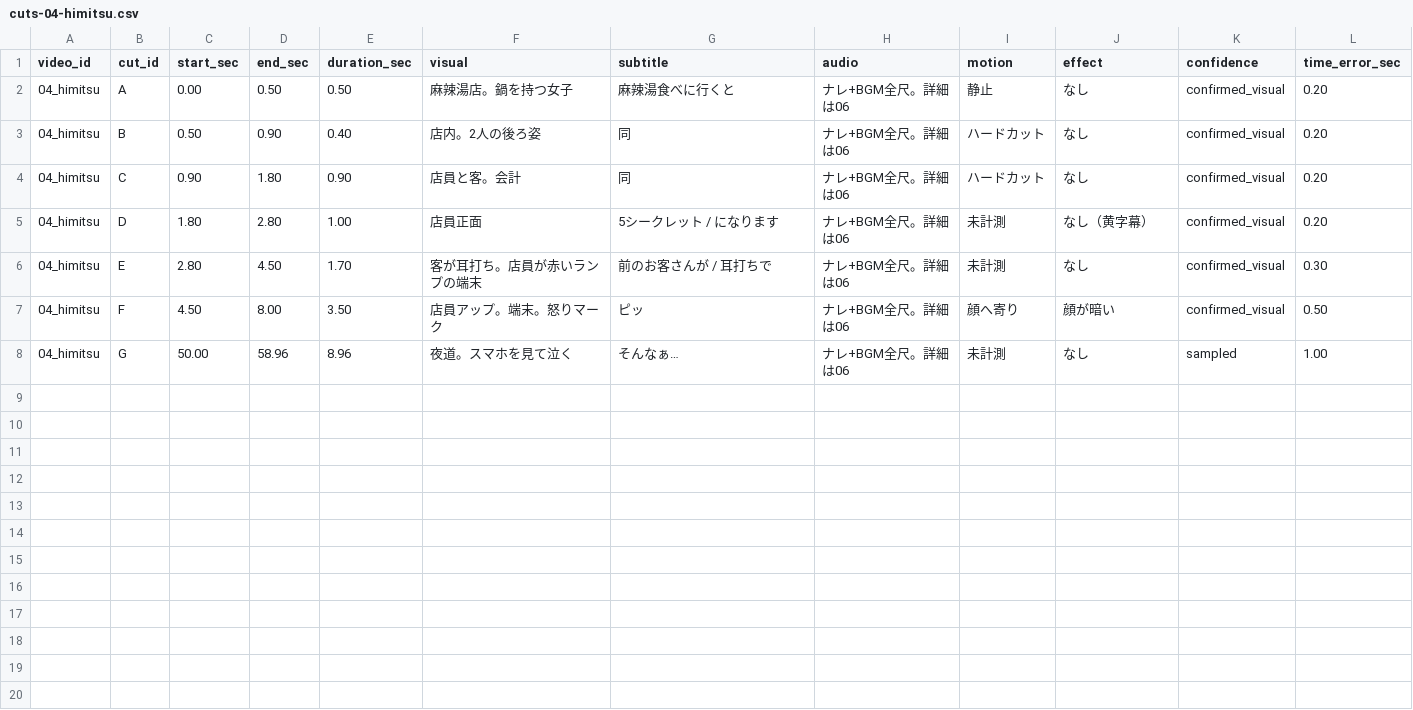
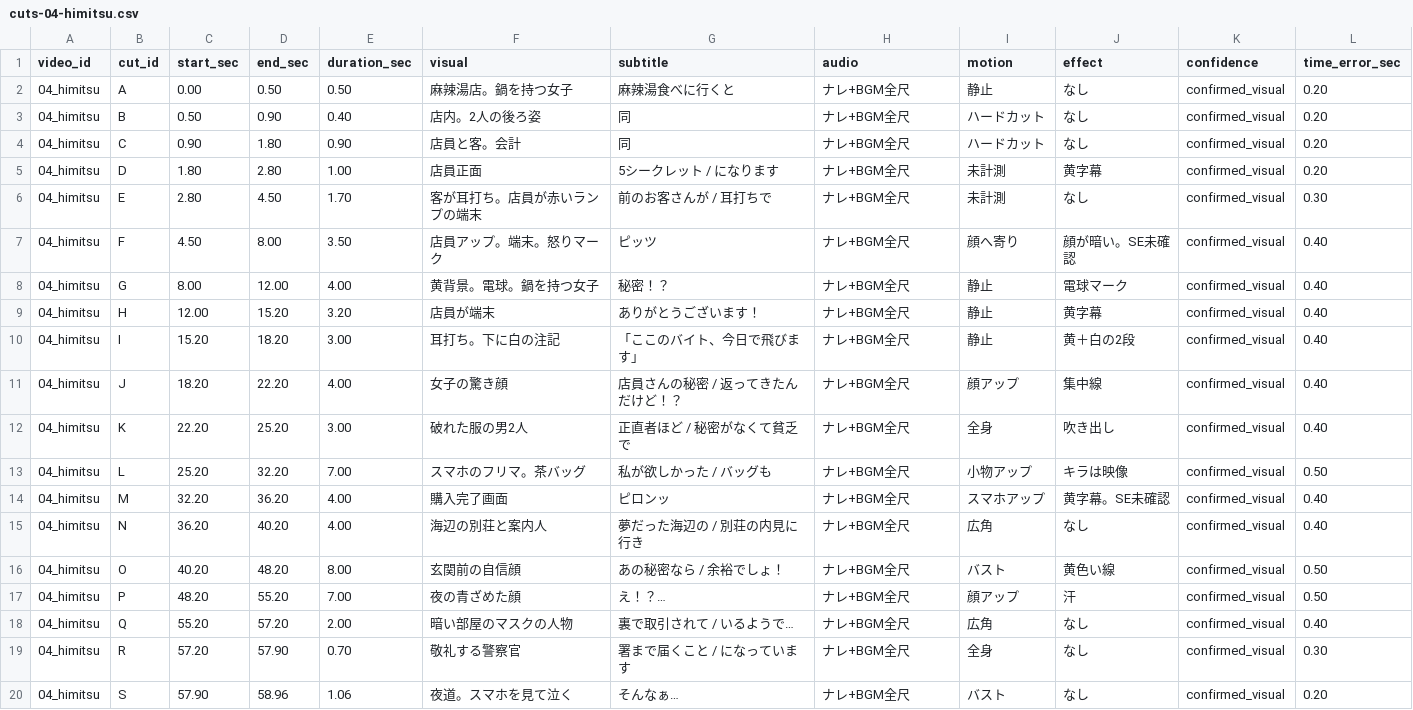
Before and after one commit to tama357/chatgpt-cursor, a CSV file: outputs/doromama-storyland-guide/csv/cuts-04-himitsu.csv, drawn as a sheet.

```diff
--- a/outputs/doromama-storyland-guide/csv/cuts-04-himitsu.csv
+++ b/outputs/doromama-storyland-guide/csv/cuts-04-himitsu.csv
@@ -1,8 +1,20 @@
 video_id,cut_id,start_sec,end_sec,duration_sec,visual,subtitle,audio,motion,effect,confidence,time_error_sec
-04_himitsu,A,0.00,0.50,0.50,麻辣湯店。鍋を持つ女子,麻辣湯食べに行くと,ナレ+BGM全尺。詳細は06,静止,なし,confirmed_visual,0.20
-04_himitsu,B,0.50,0.90,0.40,店内。2人の後ろ姿,同,ナレ+BGM全尺。詳細は06,ハードカット,なし,confirmed_visual,0.20
-04_himitsu,C,0.90,1.80,0.90,店員と客。会計,同,ナレ+BGM全尺。詳細は06,ハードカット,なし,confirmed_visual,0.20
-04_himitsu,D,1.80,2.80,1.00,店員正面,5シークレット / になります,ナレ+BGM全尺。詳細は06,未計測,なし（黄字幕）,confirmed_visual,0.20
-04_himitsu,E,2.80,4.50,1.70,客が耳打ち。店員が赤いランプの端末,前のお客さんが / 耳打ちで,ナレ+BGM全尺。詳細は06,未計測,なし,confirmed_visual,0.30
-04_himitsu,F,4.50,8.00,3.50,店員アップ。端末。怒りマーク,ピッ,ナレ+BGM全尺。詳細は06,顔へ寄り,顔が暗い,confirmed_visual,0.50
-04_himitsu,G,50.00,58.96,8.96,夜道。スマホを見て泣く,そんなぁ…,ナレ+BGM全尺。詳細は06,未計測,なし,sampled,1.00
+04_himitsu,A,0.00,0.50,0.50,麻辣湯店。鍋を持つ女子,麻辣湯食べに行くと,ナレ+BGM全尺,静止,なし,confirmed_visual,0.20
+04_himitsu,B,0.50,0.90,0.40,店内。2人の後ろ姿,同,ナレ+BGM全尺,ハードカット,なし,confirmed_visual,0.20
+04_himitsu,C,0.90,1.80,0.90,店員と客。会計,同,ナレ+BGM全尺,ハードカット,なし,confirmed_visual,0.20
+04_himitsu,D,1.80,2.80,1.00,店員正面,5シークレット / になります,ナレ+BGM全尺,未計測,黄字幕,confirmed_visual,0.20
+04_himitsu,E,2.80,4.50,1.70,客が耳打ち。店員が赤いランプの端末,前のお客さんが / 耳打ちで,ナレ+BGM全尺,未計測,なし,confirmed_visual,0.30
+04_himitsu,F,4.50,8.00,3.50,店員アップ。端末。怒りマーク,ピッツ,ナレ+BGM全尺,顔へ寄り,顔が暗い。SE未確認,confirmed_visual,0.40
+04_himitsu,G,8.00,12.00,4.00,黄背景。電球。鍋を持つ女子,秘密！？,ナレ+BGM全尺,静止,電球マーク,confirmed_visual,0.40
+04_himitsu,H,12.00,15.20,3.20,店員が端末,ありがとうございます！,ナレ+BGM全尺,静止,黄字幕,confirmed_visual,0.40
+04_himitsu,I,15.20,18.20,3.00,耳打ち。下に白の注記,「ここのバイト、今日で飛びます」,ナレ+BGM全尺,静止,黄＋白の2段,confirmed_visual,0.40
+04_himitsu,J,18.20,22.20,4.00,女子の驚き顔,店員さんの秘密 / 返ってきたんだけど！？,ナレ+BGM全尺,顔アップ,集中線,confirmed_visual,0.40
+04_himitsu,K,22.20,25.20,3.00,破れた服の男2人,正直者ほど / 秘密がなくて貧乏で,ナレ+BGM全尺,全身,吹き出し,confirmed_visual,0.40
+04_himitsu,L,25.20,32.20,7.00,スマホのフリマ。茶バッグ,私が欲しかった / バッグも,ナレ+BGM全尺,小物アップ,キラは映像,confirmed_visual,0.50
+04_himitsu,M,32.20,36.20,4.00,購入完了画面,ピロンッ,ナレ+BGM全尺,スマホアップ,黄字幕。SE未確認,confirmed_visual,0.40
+04_himitsu,N,36.20,40.20,4.00,海辺の別荘と案内人,夢だった海辺の / 別荘の内見に行き,ナレ+BGM全尺,広角,なし,confirmed_visual,0.40
+04_himitsu,O,40.20,48.20,8.00,玄関前の自信顔,あの秘密なら / 余裕でしょ！,ナレ+BGM全尺,バスト,黄色い線,confirmed_visual,0.50
+04_himitsu,P,48.20,55.20,7.00,夜の青ざめた顔,え！？…,ナレ+BGM全尺,顔アップ,汗,confirmed_visual,0.50
+04_himitsu,Q,55.20,57.20,2.00,暗い部屋のマスクの人物,裏で取引されて / いるようで…,ナレ+BGM全尺,広角,なし,confirmed_visual,0.40
+04_himitsu,R,57.20,57.90,0.70,敬礼する警察官,署まで届くこと / になっています,ナレ+BGM全尺,全身,なし,confirmed_visual,0.30
+04_himitsu,S,57.90,58.96,1.06,夜道。スマホを見て泣く,そんなぁ…,ナレ+BGM全尺,バスト,なし,confirmed_visual,0.20
```
Also changed, not shown: outputs/doromama-storyland-guide/csv/cuts-02-haregasuki.csv, 6 other files.
